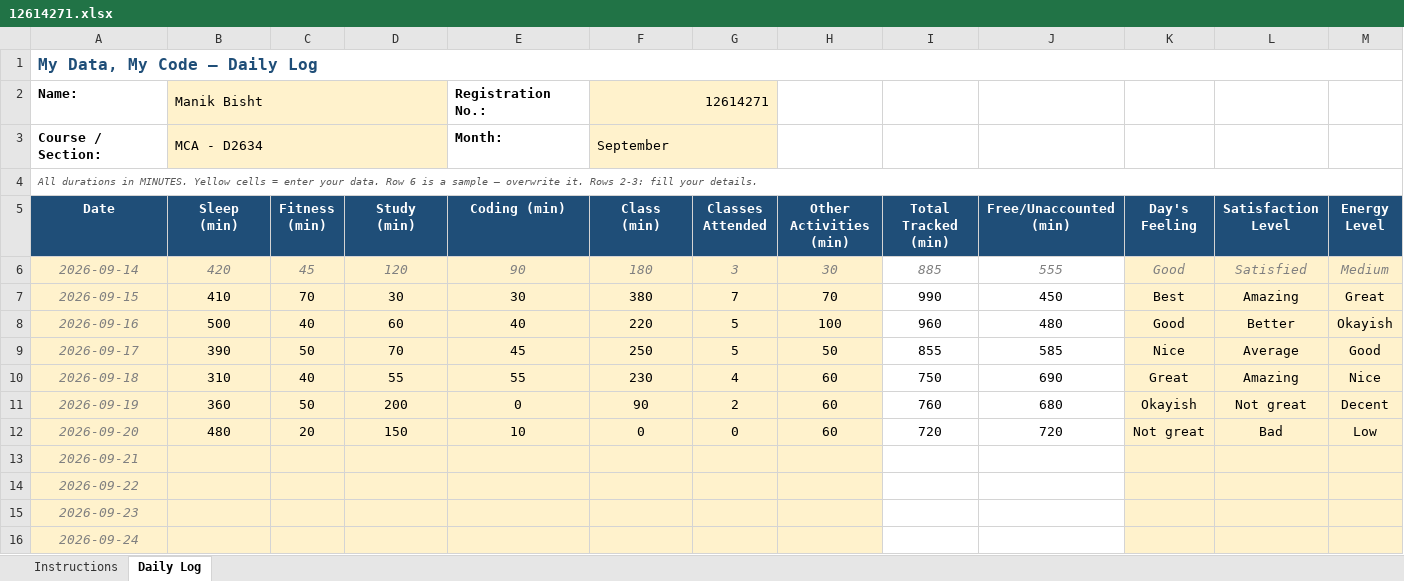
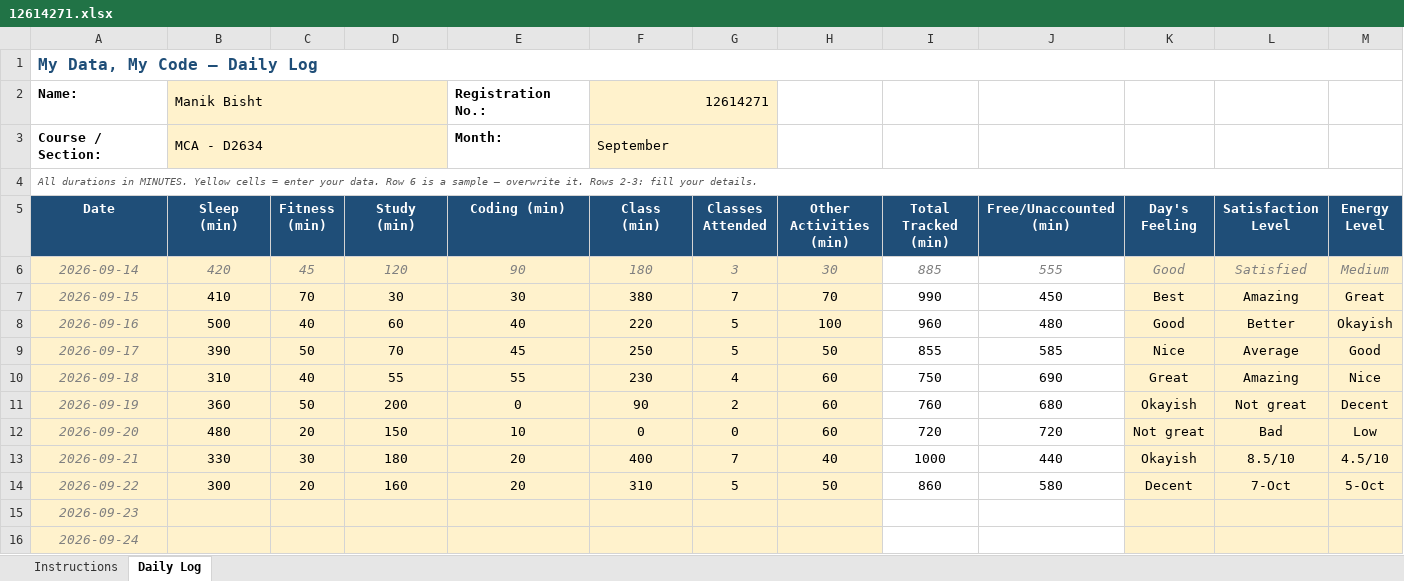
Before and after one commit to Mack095/CAP776, an Excel workbook: 12614271.xlsx, sheet Daily Log, drawn as a sheet; only a part is shown; values as stored, in another font and other column widths than the file's, no borders; conditional formats not drawn; the diff covers the shown part only; the diff names each change by its address in the sheet, - before the commit and + after, or states it on an @@ line.

Commit message:
DOne for today !

```diff
--- a/12614271.xlsx (sheet Daily Log)
+++ b/12614271.xlsx (sheet Daily Log)
-B13 (Sleep (min)): (empty)
+B13 (Sleep (min)): 330
-C13 (Fitness (min)): (empty)
+C13 (Fitness (min)): 30
-D13 (Study (min)): (empty)
+D13 (Study (min)): 180
-E13:E14 (Coding (min)): (empty)
+E13:E14 (Coding (min)): 20
-F13 (Class (min)): (empty)
+F13 (Class (min)): 400
-G13 (Classes Attended): (empty)
+G13 (Classes Attended): 7
-H13 (Other Activities (min)): (empty)
+H13 (Other Activities (min)): 40
-I13 (Total Tracked (min)): (empty)
+I13 (Total Tracked (min)): 1000
-J13 (Free/Unaccounted (min)): (empty)
+J13 (Free/Unaccounted (min)): 440
-K13 (Day's Feeling): (empty)
+K13 (Day's Feeling): Okayish
-L13 (Satisfaction Level): (empty)
+L13 (Satisfaction Level): 8.5/10
-M13 (Energy Level): (empty)
+M13 (Energy Level): 4.5/10
-B14 (Sleep (min)): (empty)
+B14 (Sleep (min)): 300
-C14 (Fitness (min)): (empty)
+C14 (Fitness (min)): 20
-D14 (Study (min)): (empty)
+D14 (Study (min)): 160
-F14 (Class (min)): (empty)
+F14 (Class (min)): 310
-G14 (Classes Attended): (empty)
+G14 (Classes Attended): 5
-H14 (Other Activities (min)): (empty)
+H14 (Other Activities (min)): 50
-I14 (Total Tracked (min)): (empty)
+I14 (Total Tracked (min)): 860
-J14 (Free/Unaccounted (min)): (empty)
+J14 (Free/Unaccounted (min)): 580
-K14 (Day's Feeling): (empty)
+K14 (Day's Feeling): Decent
-L14 (Satisfaction Level): (empty)
+L14 (Satisfaction Level): 7-Oct
-M14 (Energy Level): (empty)
+M14 (Energy Level): 5-Oct
```
Also changed, not shown: 2 edited cells elsewhere in this sheet.
